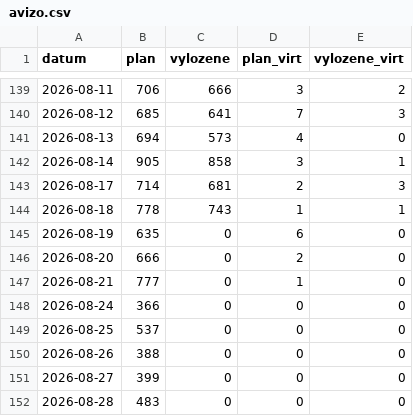
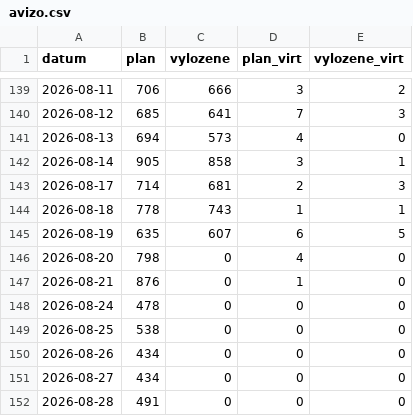
Before and after one commit to Temporary-Permanent-Fix/PREDICTION, a CSV file: public/data/CZLC4/avizo.csv, drawn as a sheet; only a part is shown, gaps mark what is left out.

Commit message:
[CZLC4] data: import avizo (GB.xlsx)

```diff
--- a/public/data/CZLC4/avizo.csv
+++ b/public/data/CZLC4/avizo.csv
@@ -144,9 +144,9 @@ datum,plan,vylozene,plan_virt,vylozene_virt
 2026-08-18,778,743,1,1
-2026-08-19,635,0,6,0
-2026-08-20,666,0,2,0
-2026-08-21,777,0,1,0
-2026-08-24,366,0,0,0
-2026-08-25,537,0,0,0
-2026-08-26,388,0,0,0
-2026-08-27,399,0,0,0
-2026-08-28,483,0,0,0
+2026-08-19,635,607,6,5
+2026-08-20,798,0,4,0
+2026-08-21,876,0,1,0
+2026-08-24,478,0,0,0
+2026-08-25,538,0,0,0
+2026-08-26,434,0,0,0
+2026-08-27,434,0,0,0
+2026-08-28,491,0,0,0
```
